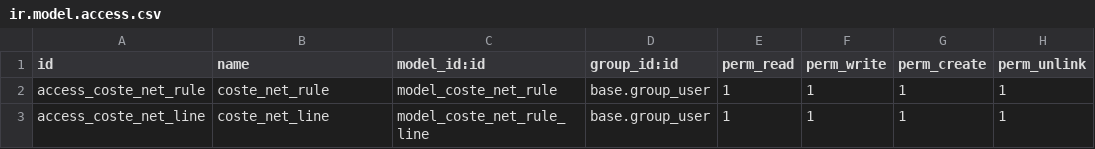
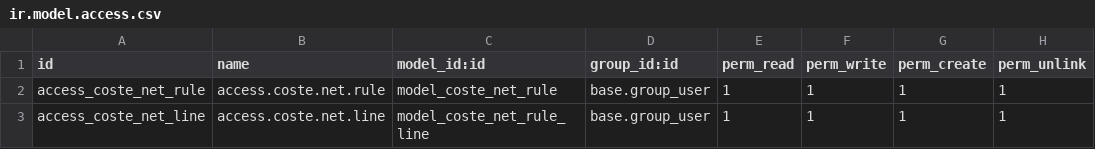
Before and after one commit to AlejandroCasalotti/Softwork, a CSV file: sw_coste_net_product/security/ir.model.access.csv, drawn as a sheet.

Commit message:
sw_coste_net_product

```diff
--- a/sw_coste_net_product/security/ir.model.access.csv
+++ b/sw_coste_net_product/security/ir.model.access.csv
@@ -1,3 +1,3 @@
 id,name,model_id:id,group_id:id,perm_read,perm_write,perm_create,perm_unlink
-access_coste_net_rule,coste_net_rule,model_coste_net_rule,base.group_user,1,1,1,1
-access_coste_net_line,coste_net_line,model_coste_net_rule_line,base.group_user,1,1,1,1
+access_coste_net_rule,access.coste.net.rule,model_coste_net_rule,base.group_user,1,1,1,1
+access_coste_net_line,access.coste.net.line,model_coste_net_rule_line,base.group_user,1,1,1,1
```
